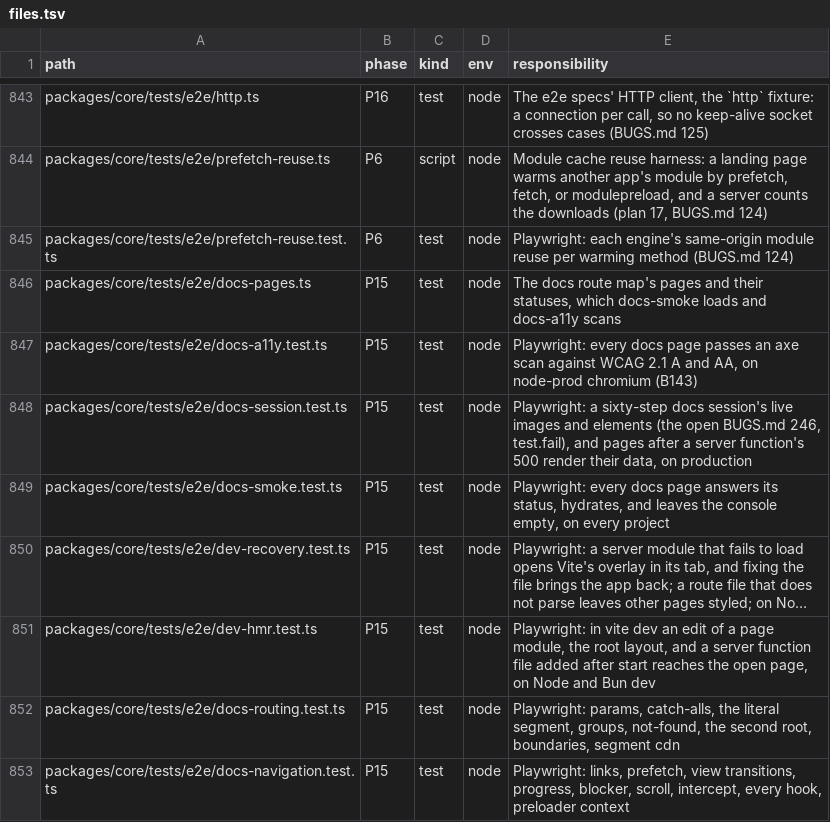
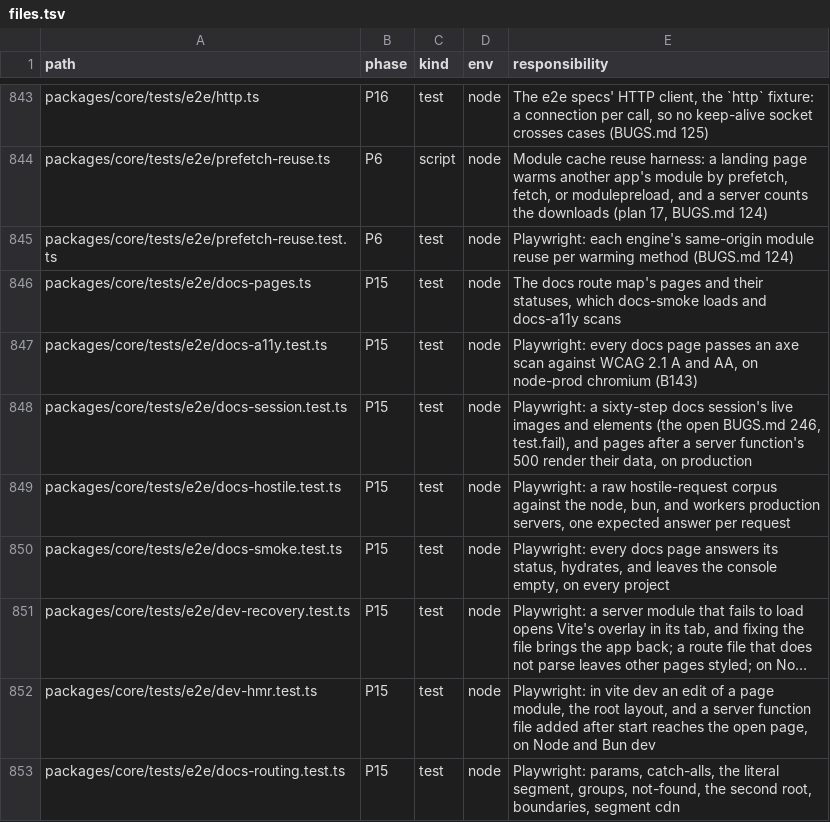
Before and after one commit to lovrozagar/flare, a TSV file: blueprint/files.tsv, drawn as a sheet; only a part is shown, gaps mark what is left out; the shorter side is filled out with more unchanged rows; long unchanged cells end in ….

Commit message:
test(bit-15): a raw hostile-request corpus against node, bun, and workers production (BUGS 265)
docs-hostile.test.ts writes 22 raw requests, dot segments, encoded slashes,
bad escapes, hostile Host headers, every method, unknown modes and server
functions, a long path, to each production server, with one expected answer
each. Its first run found the e2e boot's static layer decoding the path
outside a try, which killed the Node server on `/docs/%zz`; it now skips a
path it cannot decode or parse, as the README's serve.js already did.

```diff
--- a/blueprint/files.tsv
+++ b/blueprint/files.tsv
@@ -848,2 +848,3 @@ packages/core/tests/e2e/docs-a11y.test.ts	P15	test	node	Playwright: every docs p
 packages/core/tests/e2e/docs-session.test.ts	P15	test	node	Playwright: a sixty-step docs session's live images and elements (the open BUGS.md 246, test.fail), and pages after a server function's 500 render their data, on production
+packages/core/tests/e2e/docs-hostile.test.ts	P15	test	node	Playwright: a raw hostile-request corpus against the node, bun, and workers production servers, one expected answer per request
 packages/core/tests/e2e/docs-smoke.test.ts	P15	test	node	Playwright: every docs page answers its status, hydrates, and leaves the console empty, on every project
```
Also changed, not shown: 3 other files.
